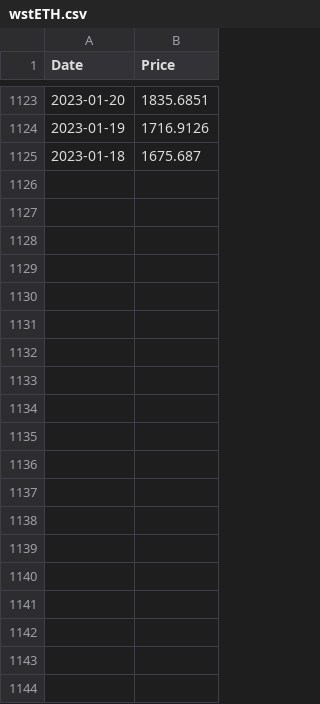
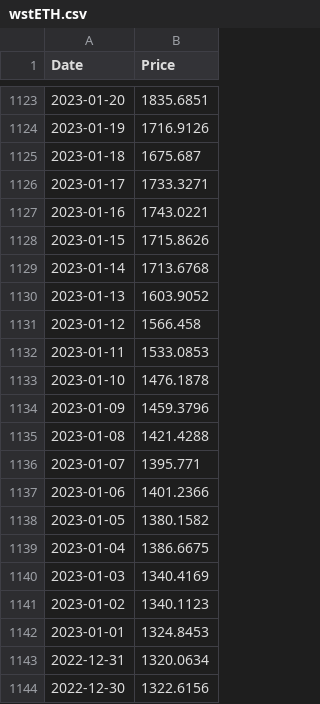
Before and after one commit to T1m-V/portfolio-data, a CSV file: prices/lp_prices/arbitrum/wstETH.csv, drawn as a sheet; only a part is shown, gaps mark what is left out; the diff covers the shown part only.

Commit message:
Add Arbitrum LP price data

```diff
--- a/prices/lp_prices/arbitrum/wstETH.csv
+++ b/prices/lp_prices/arbitrum/wstETH.csv
@@ -1125 +1125,20 @@ Date,Price
 2023-01-18,1675.687
+2023-01-17,1733.3271
+2023-01-16,1743.0221
+2023-01-15,1715.8626
+2023-01-14,1713.6768
+2023-01-13,1603.9052
+2023-01-12,1566.458
+2023-01-11,1533.0853
+2023-01-10,1476.1878
+2023-01-09,1459.3796
+2023-01-08,1421.4288
+2023-01-07,1395.771
+2023-01-06,1401.2366
+2023-01-05,1380.1582
+2023-01-04,1386.6675
+2023-01-03,1340.4169
+2023-01-02,1340.1123
+2023-01-01,1324.8453
+2022-12-31,1320.0634
+2022-12-30,1322.6156
```
Also changed, not shown: 53 added rows elsewhere in this file, 9 other files.
